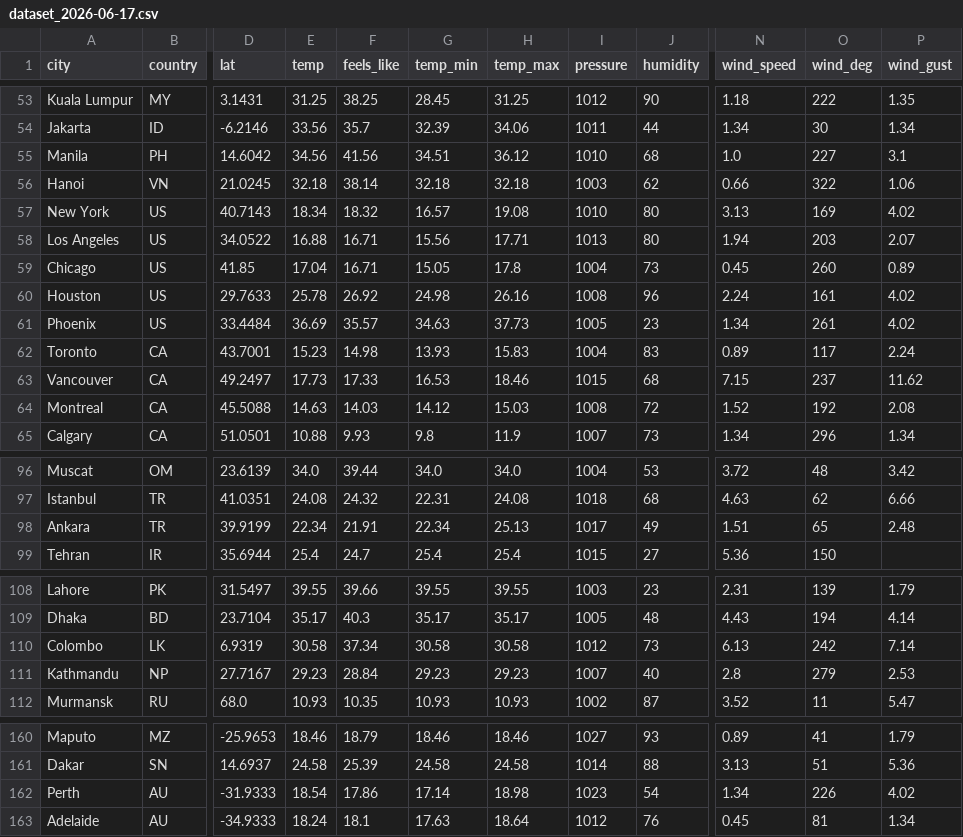
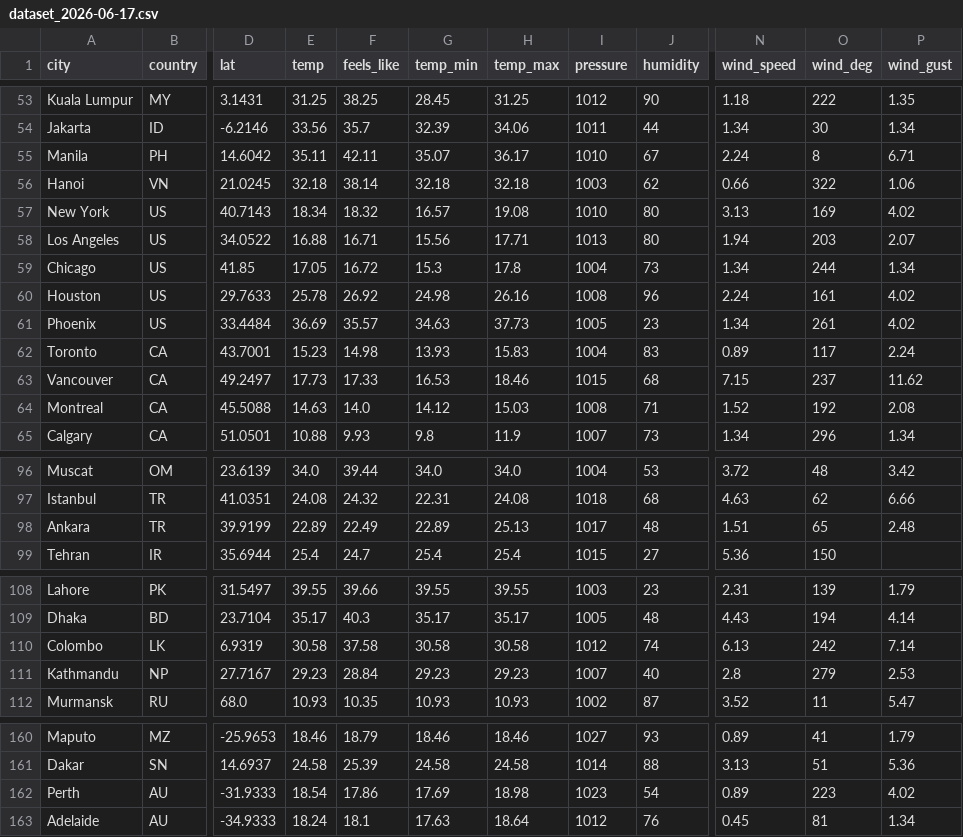
Before and after one commit to nsdmlk/Weather_analysis, a CSV file: data/dataset_2026-06-17.csv, drawn as a sheet; only a part is shown, gaps mark what is left out; the diff covers the shown part only; the diff names each change by its address in the sheet, - before the commit and + after, or states it on an @@ line.

```diff
--- a/data/dataset_2026-06-17.csv
+++ b/data/dataset_2026-06-17.csv
-E55 (temp): 34.56
+E55 (temp): 35.11
-F55 (feels_like): 41.56
+F55 (feels_like): 42.11
-G55 (temp_min): 34.51
+G55 (temp_min): 35.07
-H55 (temp_max): 36.12
+H55 (temp_max): 36.17
-J55 (humidity): 68
+J55 (humidity): 67
-N55 (wind_speed): 1.0
+N55 (wind_speed): 2.24
-O55 (wind_deg): 227
+O55 (wind_deg): 8
-P55 (wind_gust): 3.1
+P55 (wind_gust): 6.71
-E59 (temp): 17.04
+E59 (temp): 17.05
-F59 (feels_like): 16.71
+F59 (feels_like): 16.72
-G59 (temp_min): 15.05
+G59 (temp_min): 15.3
-N59 (wind_speed): 0.45
+N59 (wind_speed): 1.34
-O59 (wind_deg): 260
+O59 (wind_deg): 244
-P59 (wind_gust): 0.89
+P59 (wind_gust): 1.34
-F64 (feels_like): 14.03
+F64 (feels_like): 14.0
-J64 (humidity): 72
+J64 (humidity): 71
-E98 (temp): 22.34
+E98 (temp): 22.89
-F98 (feels_like): 21.91
+F98 (feels_like): 22.49
-G98 (temp_min): 22.34
+G98 (temp_min): 22.89
-J98 (humidity): 49
+J98 (humidity): 48
-F110 (feels_like): 37.34
+F110 (feels_like): 37.58
-J110 (humidity): 73
+J110 (humidity): 74
-G162 (temp_min): 17.14
+G162 (temp_min): 17.69
-N162 (wind_speed): 1.34
+N162 (wind_speed): 0.89
-O162 (wind_deg): 226
+O162 (wind_deg): 223
```
Also changed, not shown: 62 edited cells elsewhere in this file.
